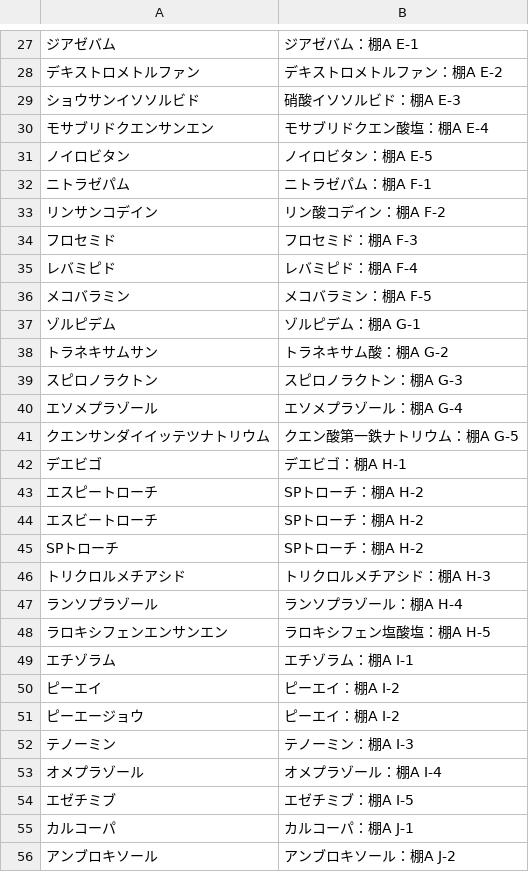
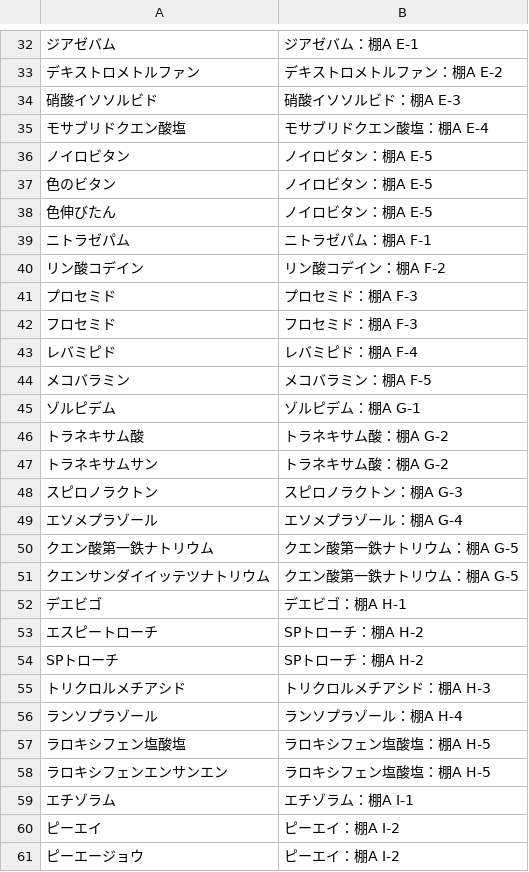
Before and after one commit to shirouzu1675/Pharmacy-Spot, a CSV file: wordMap.csv, drawn as a sheet; only a part is shown, gaps mark what is left out; the shorter side is filled out with more unchanged rows; the diff covers the shown part only.

Commit message:
iPhone動作確認版（wordMap修正済)

```diff
--- a/wordMap.csv
+++ b/wordMap.csv
@@ -28,7 +33,10 @@
 デキストロメトルファン,"デキストロメトルファン：棚A E-2"
-ショウサンイソソルビド,"硝酸イソソルビド：棚A E-3"
-モサブリドクエンサンエン,"モサブリドクエン酸塩：棚A E-4"
+硝酸イソソルビド,"硝酸イソソルビド：棚A E-3"
+モサブリドクエン酸塩,"モサブリドクエン酸塩：棚A E-4"
 ノイロビタン,"ノイロビタン：棚A E-5"
+色のビタン,"ノイロビタン：棚A E-5"
+色伸びたん,"ノイロビタン：棚A E-5"
 ニトラゼパム,"ニトラゼパム：棚A F-1"
-リンサンコデイン,"リン酸コデイン：棚A F-2"
+リン酸コデイン,"リン酸コデイン：棚A F-2"
+プロセミド,"プロセミド：棚A F-3"
 フロセミド,"フロセミド：棚A F-3"
@@ -37,2 +45,3 @@
 ゾルピデム,"ゾルピデム：棚A G-1"
+トラネキサム酸,"トラネキサム酸：棚A G-2"
 トラネキサムサン,"トラネキサム酸：棚A G-2"
@@ -40,2 +49,3 @@
 エソメプラゾール,"エソメプラゾール：棚A G-4"
+クエン酸第一鉄ナトリウム,"クエン酸第一鉄ナトリウム：棚A G-5"
 クエンサンダイイッテツナトリウム,"クエン酸第一鉄ナトリウム：棚A G-5"
@@ -43,3 +53,2 @@
 エスピートローチ,"SPトローチ：棚A H-2"
-エスビートローチ,"SPトローチ：棚A H-2"
 SPトローチ,"SPトローチ：棚A H-2"
@@ -47,2 +56,3 @@ SPトローチ,"SPトローチ：棚A H-2"
 ランソプラゾール,"ランソプラゾール：棚A H-4"
+ラロキシフェン塩酸塩,"ラロキシフェン塩酸塩：棚A H-5"
 ラロキシフェンエンサンエン,"ラロキシフェン塩酸塩：棚A H-5"
```
Also changed, not shown: 12 added rows and 12 edited cells elsewhere in this file, 2 other files.
